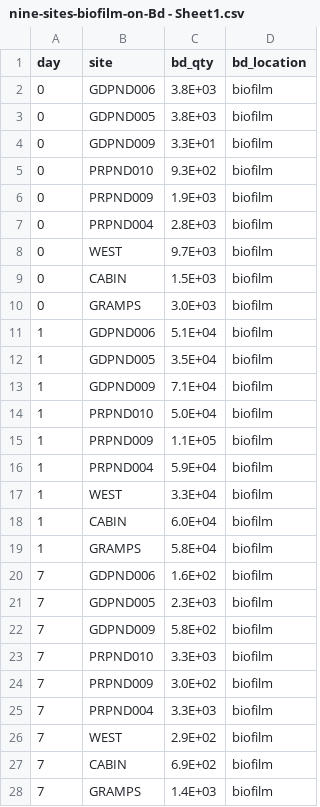
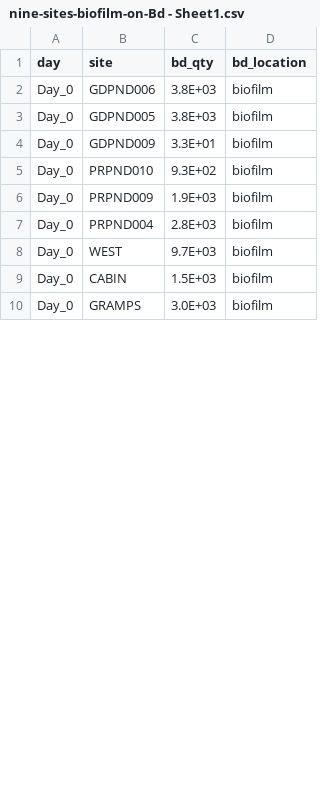
Before and after one commit to cnordheim-maestas/chen-et-al-2025, a CSV file: data/nine-sites-biofilm-on-Bd - Sheet1.csv, drawn as a sheet; only a part is shown; the diff covers the shown part only.

```diff
--- a/data/nine-sites-biofilm-on-Bd - Sheet1.csv
+++ b/data/nine-sites-biofilm-on-Bd - Sheet1.csv
@@ -1,28 +1,10 @@
 day,site,bd_qty,bd_location
-0,GDPND006,3.8E+03,biofilm
-0,GDPND005,3.8E+03,biofilm
-0,GDPND009,3.3E+01,biofilm
-0,PRPND010,9.3E+02,biofilm
-0,PRPND009,1.9E+03,biofilm
-0,PRPND004,2.8E+03,biofilm
-0,WEST,9.7E+03,biofilm
-0,CABIN,1.5E+03,biofilm
-0,GRAMPS,3.0E+03,biofilm
-1,GDPND006,5.1E+04,biofilm
-1,GDPND005,3.5E+04,biofilm
-1,GDPND009,7.1E+04,biofilm
-1,PRPND010,5.0E+04,biofilm
-1,PRPND009,1.1E+05,biofilm
-1,PRPND004,5.9E+04,biofilm
-1,WEST,3.3E+04,biofilm
-1,CABIN,6.0E+04,biofilm
-1,GRAMPS,5.8E+04,biofilm
-7,GDPND006,1.6E+02,biofilm
-7,GDPND005,2.3E+03,biofilm
-7,GDPND009,5.8E+02,biofilm
-7,PRPND010,3.3E+03,biofilm
-7,PRPND009,3.0E+02,biofilm
-7,PRPND004,3.3E+03,biofilm
-7,WEST,2.9E+02,biofilm
-7,CABIN,6.9E+02,biofilm
-7,GRAMPS,1.4E+03,biofilm
+Day_0,GDPND006,3.8E+03,biofilm
+Day_0,GDPND005,3.8E+03,biofilm
+Day_0,GDPND009,3.3E+01,biofilm
+Day_0,PRPND010,9.3E+02,biofilm
+Day_0,PRPND009,1.9E+03,biofilm
+Day_0,PRPND004,2.8E+03,biofilm
+Day_0,WEST,9.7E+03,biofilm
+Day_0,CABIN,1.5E+03,biofilm
+Day_0,GRAMPS,3.0E+03,biofilm
```
Also changed, not shown: 18 added rows and 27 edited cells elsewhere in this file, data/nine-sites-PW-on-MLBd - Sheet1.csv, 37 other files.
